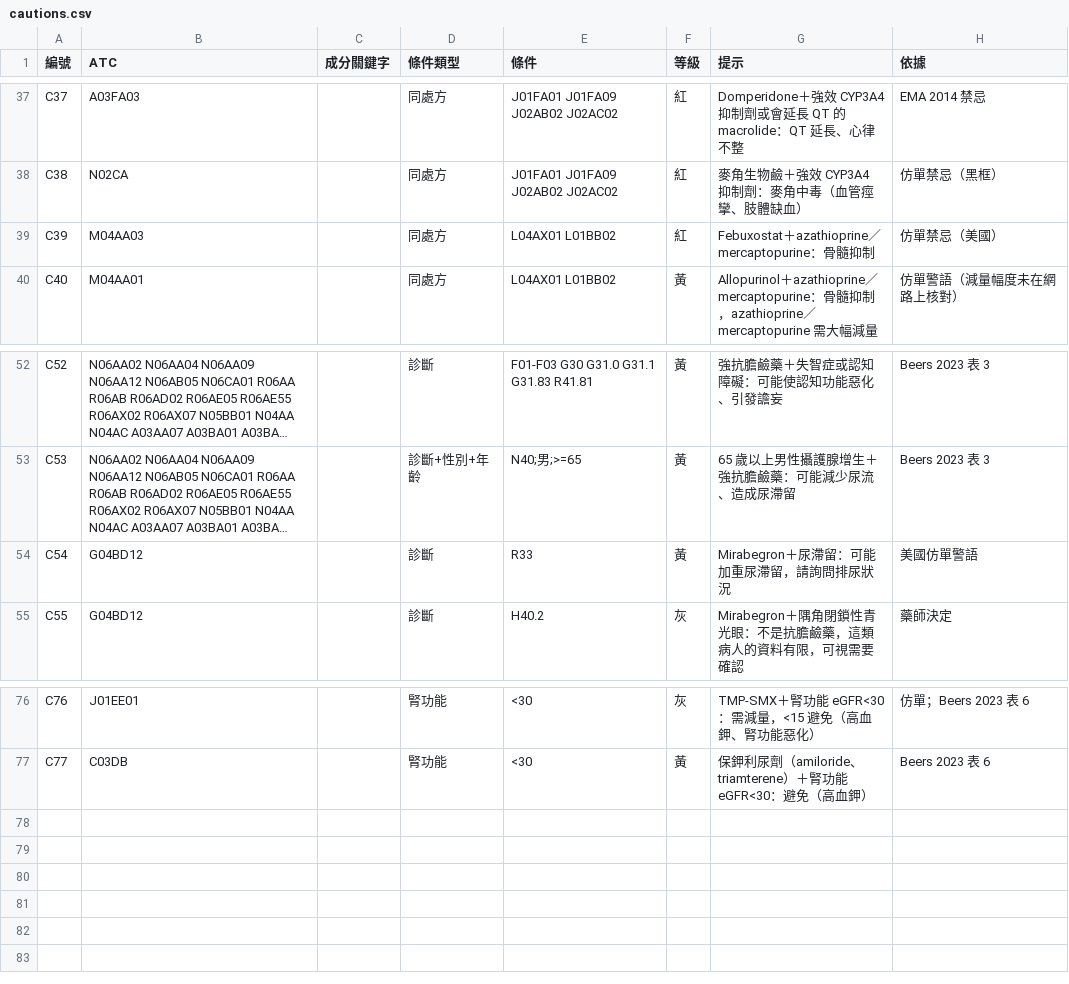
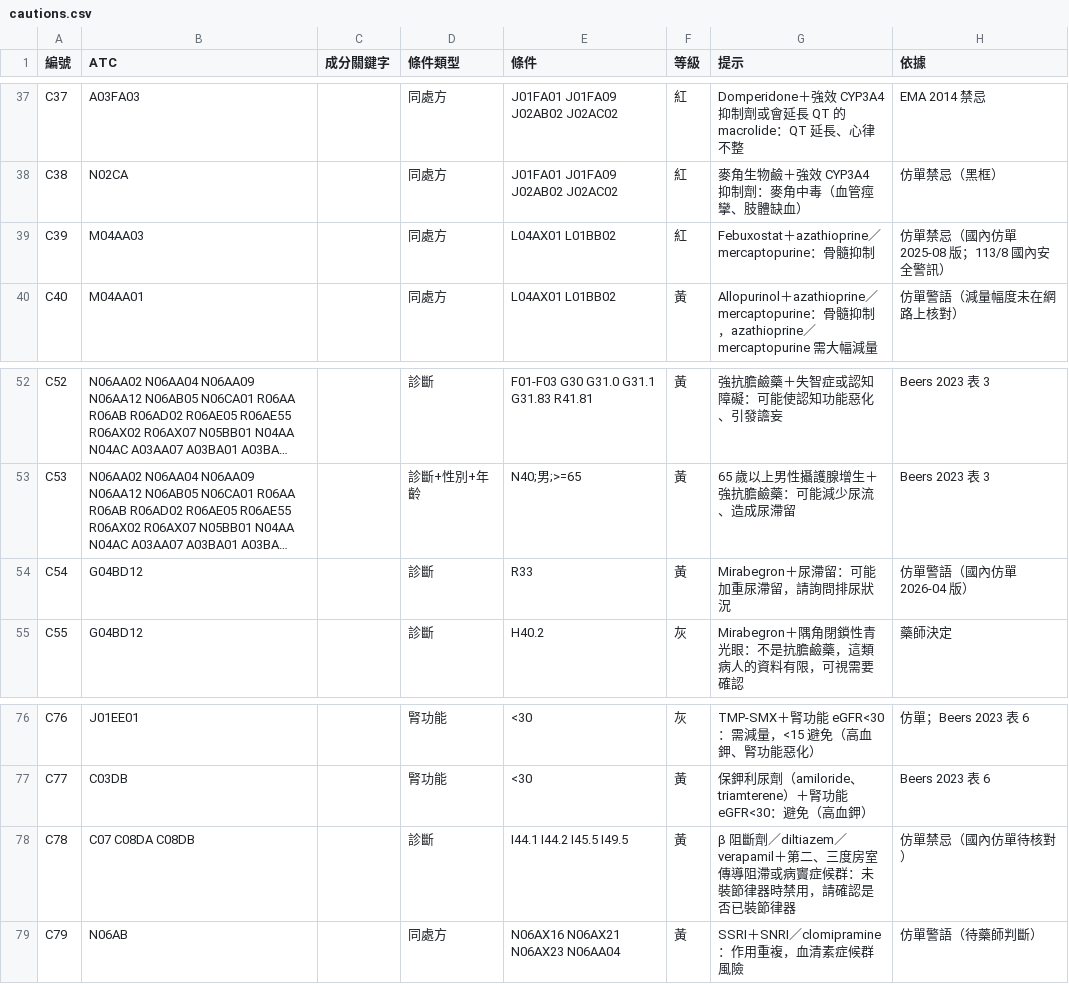
Before and after one commit to whyfenta/GTsloth-s-eye, a CSV file: docs/reference/rx-rules/cautions.csv, drawn as a sheet; only a part is shown, gaps mark what is left out; long unchanged cells end in …; the diff names each change by its address in the sheet, - before the commit and + after, or states it on an @@ line.

```diff
--- a/docs/reference/rx-rules/cautions.csv
+++ b/docs/reference/rx-rules/cautions.csv
-H39 (依據): 仿單禁忌（美國）
+H39 (依據): 仿單禁忌（國內仿單 2025-08 版；113/8 國內安全警訊）
-H54 (依據): 美國仿單警語
+H54 (依據): 仿單警語（國內仿單 2026-04 版）
+row 78: C78 | C07 C08DA C08DB |  | 診斷 | I44.1 I44.2 I45.5 I49.5 | 黃 | β 阻斷劑／diltiazem／verapamil＋第二、三度房室傳導阻滯或病竇症候群：未裝節律器時禁用，請確認是否已裝節律器 | 仿單禁忌（國內仿單待核對）
+row 79: C79 | N06AB |  | 同處方 | N06AX16 N06AX21 N06AX23 N06AA04 | 黃 | SSRI＋SNRI／clomipramine：作用重複，血清素症候群風險 | 仿單警語（待藥師判斷）
```
Also changed, not shown: docs/reference/rx-rules/indications.csv, 6 other files.
